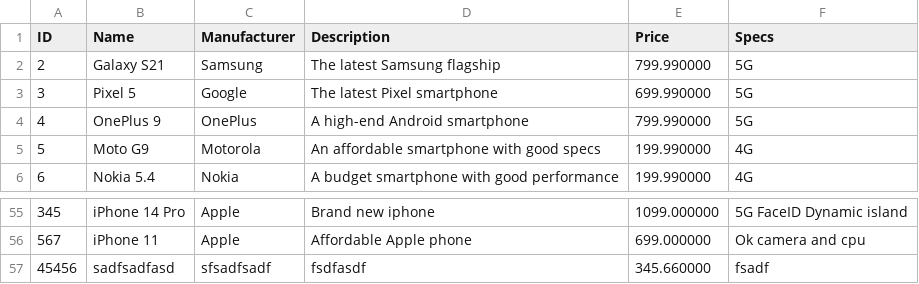
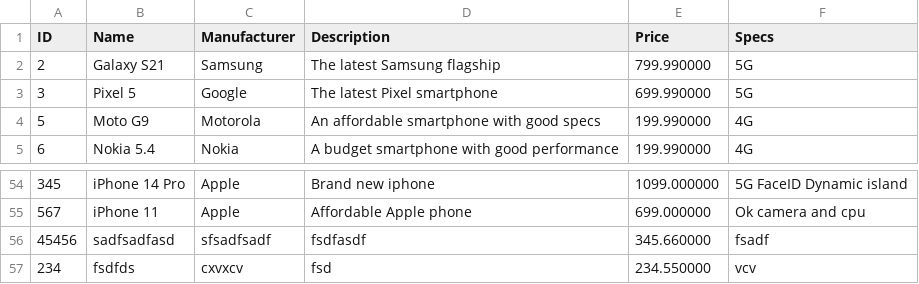
Before and after one commit to bartoszpiechnik25/ShopProject, a CSV file: data/phones_database.csv, drawn as a sheet; only a part is shown, gaps mark what is left out.

```diff
--- a/data/phones_database.csv
+++ b/data/phones_database.csv
@@ -3,3 +3,2 @@ ID,Name,Manufacturer,Description,Price,Specs
 3,Pixel 5,Google,The latest Pixel smartphone,699.990000,5G
-4,OnePlus 9,OnePlus,A high-end Android smartphone,799.990000,5G
 5,Moto G9,Motorola,An affordable smartphone with good specs,199.990000,4G
@@ -57 +56,2 @@ ID,Name,Manufacturer,Description,Price,Specs
 45456,sadfsadfasd,sfsadfsadf,fsdfasdf,345.660000,fsadf
+234,fsdfds,cxvxcv,fsd,234.550000,vcv
```
Also changed, not shown: 6 other files.
